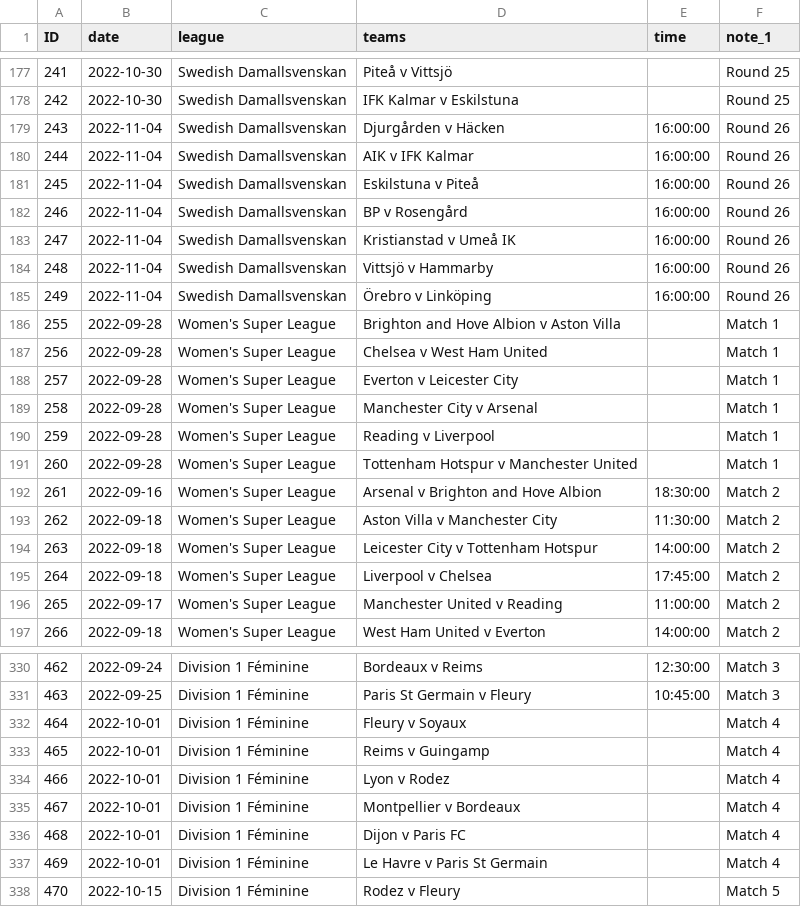
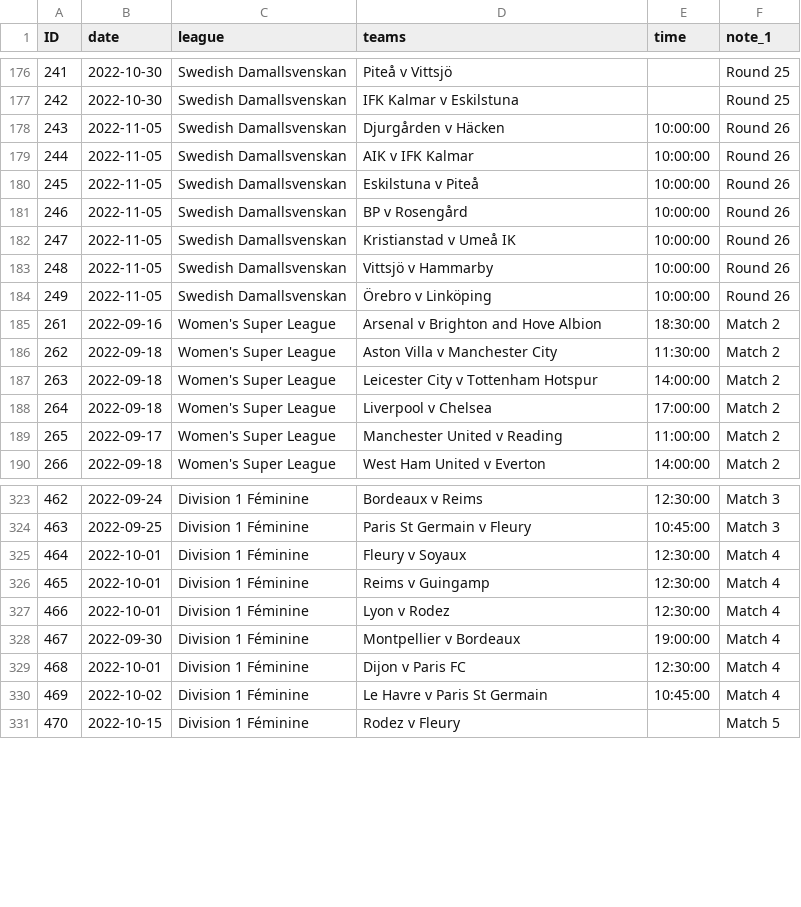
Before and after one commit to darmeth/football-fixtures, a CSV file: data/football-fixtures-women.csv, drawn as a sheet; only a part is shown, gaps mark what is left out; the diff covers the shown part only.

```diff
--- a/data/football-fixtures-women.csv
+++ b/data/football-fixtures-women.csv
@@ -178,15 +177,9 @@ ID,date,league,teams,time,note_1
 242,2022-10-30,Swedish Damallsvenskan,IFK Kalmar v Eskilstuna,,Round 25
-243,2022-11-04,Swedish Damallsvenskan,Djurgården v Häcken,16:00:00,Round 26
-244,2022-11-04,Swedish Damallsvenskan,AIK v IFK Kalmar,16:00:00,Round 26
-245,2022-11-04,Swedish Damallsvenskan,Eskilstuna v Piteå,16:00:00,Round 26
-246,2022-11-04,Swedish Damallsvenskan,BP v Rosengård,16:00:00,Round 26
-247,2022-11-04,Swedish Damallsvenskan,Kristianstad v Umeå IK,16:00:00,Round 26
-248,2022-11-04,Swedish Damallsvenskan,Vittsjö v Hammarby,16:00:00,Round 26
-249,2022-11-04,Swedish Damallsvenskan,Örebro v Linköping,16:00:00,Round 26
-255,2022-09-28,Women's Super League,Brighton and Hove Albion v Aston Villa,,Match 1
-256,2022-09-28,Women's Super League,Chelsea v West Ham United,,Match 1
-257,2022-09-28,Women's Super League,Everton v Leicester City,,Match 1
-258,2022-09-28,Women's Super League,Manchester City v Arsenal,,Match 1
-259,2022-09-28,Women's Super League,Reading v Liverpool,,Match 1
-260,2022-09-28,Women's Super League,Tottenham Hotspur v Manchester United,,Match 1
+243,2022-11-05,Swedish Damallsvenskan,Djurgården v Häcken,10:00:00,Round 26
+244,2022-11-05,Swedish Damallsvenskan,AIK v IFK Kalmar,10:00:00,Round 26
+245,2022-11-05,Swedish Damallsvenskan,Eskilstuna v Piteå,10:00:00,Round 26
+246,2022-11-05,Swedish Damallsvenskan,BP v Rosengård,10:00:00,Round 26
+247,2022-11-05,Swedish Damallsvenskan,Kristianstad v Umeå IK,10:00:00,Round 26
+248,2022-11-05,Swedish Damallsvenskan,Vittsjö v Hammarby,10:00:00,Round 26
+249,2022-11-05,Swedish Damallsvenskan,Örebro v Linköping,10:00:00,Round 26
 261,2022-09-16,Women's Super League,Arsenal v Brighton and Hove Albion,18:30:00,Match 2
@@ -194,3 +187,3 @@ ID,date,league,teams,time,note_1
 263,2022-09-18,Women's Super League,Leicester City v Tottenham Hotspur,14:00:00,Match 2
-264,2022-09-18,Women's Super League,Liverpool v Chelsea,17:45:00,Match 2
+264,2022-09-18,Women's Super League,Liverpool v Chelsea,17:00:00,Match 2
 265,2022-09-17,Women's Super League,Manchester United v Reading,11:00:00,Match 2
@@ -331,8 +324,8 @@ ID,date,league,teams,time,note_1
 463,2022-09-25,Division 1 Féminine,Paris St Germain v Fleury,10:45:00,Match 3
-464,2022-10-01,Division 1 Féminine,Fleury v Soyaux,,Match 4
-465,2022-10-01,Division 1 Féminine,Reims v Guingamp,,Match 4
-466,2022-10-01,Division 1 Féminine,Lyon v Rodez,,Match 4
-467,2022-10-01,Division 1 Féminine,Montpellier v Bordeaux,,Match 4
-468,2022-10-01,Division 1 Féminine,Dijon v Paris FC,,Match 4
-469,2022-10-01,Division 1 Féminine,Le Havre v Paris St Germain,,Match 4
+464,2022-10-01,Division 1 Féminine,Fleury v Soyaux,12:30:00,Match 4
+465,2022-10-01,Division 1 Féminine,Reims v Guingamp,12:30:00,Match 4
+466,2022-10-01,Division 1 Féminine,Lyon v Rodez,12:30:00,Match 4
+467,2022-09-30,Division 1 Féminine,Montpellier v Bordeaux,19:00:00,Match 4
+468,2022-10-01,Division 1 Féminine,Dijon v Paris FC,12:30:00,Match 4
+469,2022-10-02,Division 1 Féminine,Le Havre v Paris St Germain,10:45:00,Match 4
 470,2022-10-15,Division 1 Féminine,Rodez v Fleury,,Match 5
```
Also changed, not shown: 2 removed rows and 2 edited cells elsewhere in this file, data/football-fixtures.csv, 1 other file.
